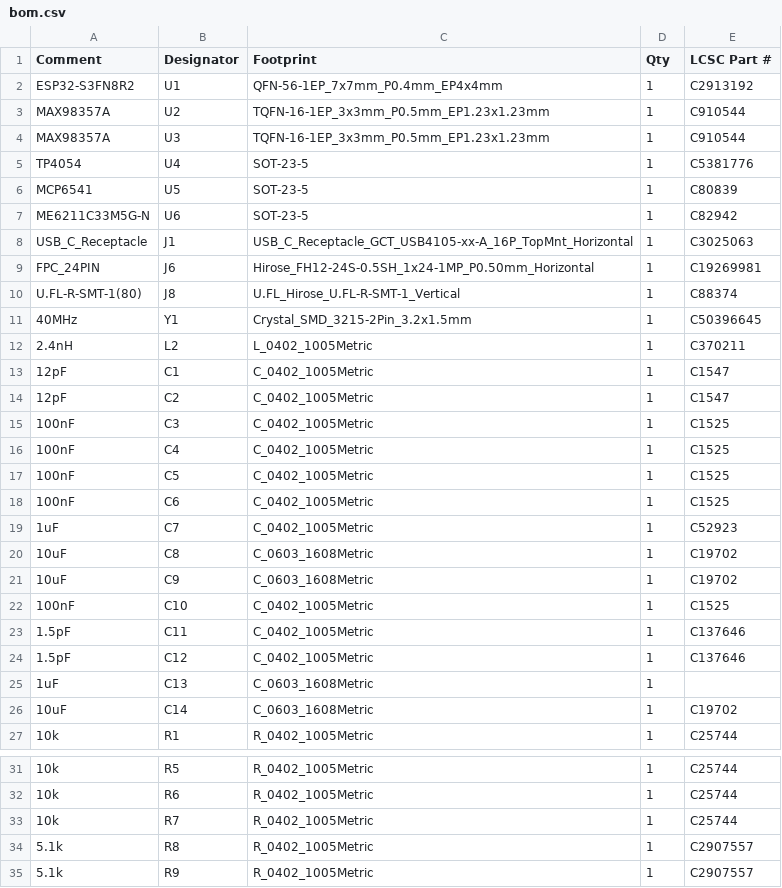
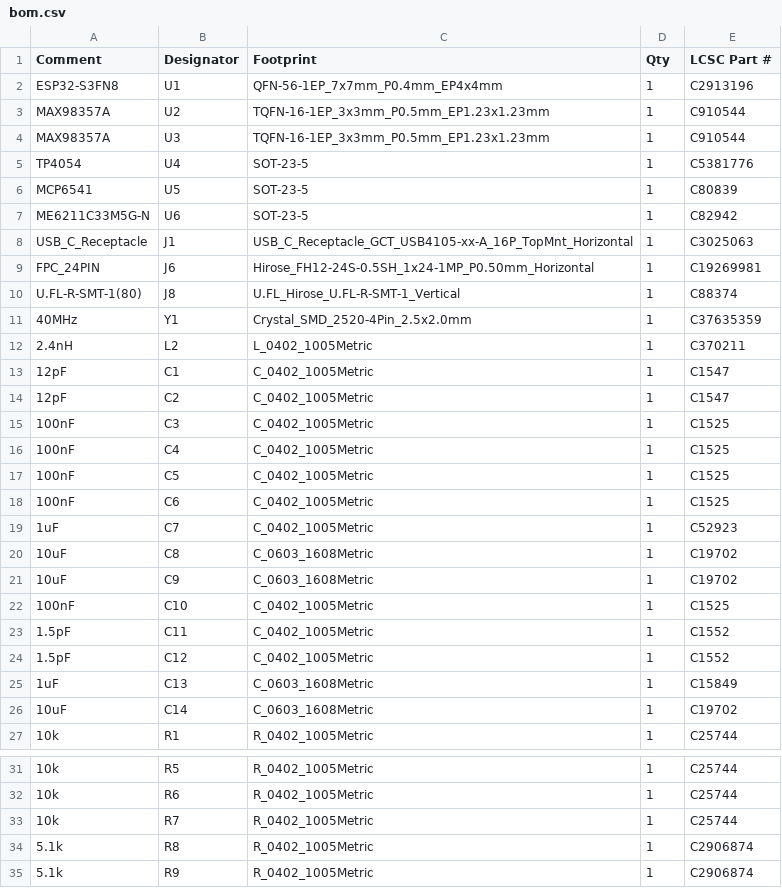
Before and after one commit to valuablelegend1-a11y/ARC-Insight, a CSV file: PCB/production/bom.csv, drawn as a sheet; only a part is shown, gaps mark what is left out.

```diff
--- a/PCB/production/bom.csv
+++ b/PCB/production/bom.csv
@@ -1,3 +1,3 @@
 Comment,Designator,Footprint,Qty,LCSC Part #
-ESP32-S3FN8R2,U1,QFN-56-1EP_7x7mm_P0.4mm_EP4x4mm,1,C2913192
+ESP32-S3FN8,U1,QFN-56-1EP_7x7mm_P0.4mm_EP4x4mm,1,C2913196
 MAX98357A,U2,TQFN-16-1EP_3x3mm_P0.5mm_EP1.23x1.23mm,1,C910544
@@ -10,3 +10,3 @@ FPC_24PIN,J6,Hirose_FH12-24S-0.5SH_1x24-1MP_P0.50mm_Horizontal,1,C19269981
 U.FL-R-SMT-1(80),J8,U.FL_Hirose_U.FL-R-SMT-1_Vertical,1,C88374
-40MHz,Y1,Crystal_SMD_3215-2Pin_3.2x1.5mm,1,C50396645
+40MHz,Y1,Crystal_SMD_2520-4Pin_2.5x2.0mm,1,C37635359
 2.4nH,L2,L_0402_1005Metric,1,C370211
@@ -22,5 +22,5 @@ U.FL-R-SMT-1(80),J8,U.FL_Hirose_U.FL-R-SMT-1_Vertical,1,C88374
 100nF,C10,C_0402_1005Metric,1,C1525
-1.5pF,C11,C_0402_1005Metric,1,C137646
-1.5pF,C12,C_0402_1005Metric,1,C137646
-1uF,C13,C_0603_1608Metric,1,
+1.5pF,C11,C_0402_1005Metric,1,C1552
+1.5pF,C12,C_0402_1005Metric,1,C1552
+1uF,C13,C_0603_1608Metric,1,C15849
 10uF,C14,C_0603_1608Metric,1,C19702
@@ -33,3 +33,3 @@ U.FL-R-SMT-1(80),J8,U.FL_Hirose_U.FL-R-SMT-1_Vertical,1,C88374
 10k,R7,R_0402_1005Metric,1,C25744
-5.1k,R8,R_0402_1005Metric,1,C2907557
-5.1k,R9,R_0402_1005Metric,1,C2907557
+5.1k,R8,R_0402_1005Metric,1,C2906874
+5.1k,R9,R_0402_1005Metric,1,C2906874
```
Also changed, not shown: PCB/arc-insight-board/production/bom.csv, PCB/production/positions.csv, 4 other files.
